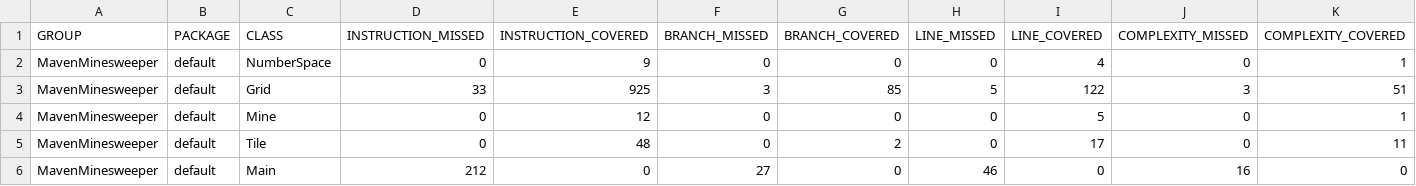
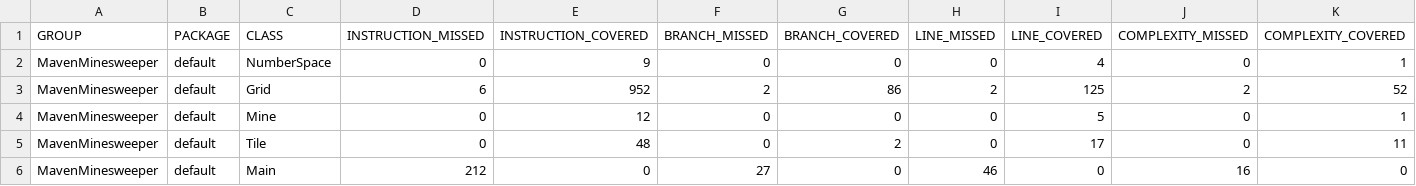
Before and after one commit to HasSSBU/Minesweeper, a CSV file: target/site/jacoco/jacoco.csv, drawn as a sheet; only a part is shown; the diff names each change by its address in the sheet, - before the commit and + after, or states it on an @@ line.

```diff
--- a/target/site/jacoco/jacoco.csv
+++ b/target/site/jacoco/jacoco.csv
-D3 (INSTRUCTION_MISSED): 33
+D3 (INSTRUCTION_MISSED): 6
-E3 (INSTRUCTION_COVERED): 925
+E3 (INSTRUCTION_COVERED): 952
-F3 (BRANCH_MISSED): 3
+F3 (BRANCH_MISSED): 2
-G3 (BRANCH_COVERED): 85
+G3 (BRANCH_COVERED): 86
-H3 (LINE_MISSED): 5
+H3 (LINE_MISSED): 2
-I3 (LINE_COVERED): 122
+I3 (LINE_COVERED): 125
-J3 (COMPLEXITY_MISSED): 3
+J3 (COMPLEXITY_MISSED): 2
-K3 (COMPLEXITY_COVERED): 51
+K3 (COMPLEXITY_COVERED): 52
```
Also changed, not shown: 11 other files.
